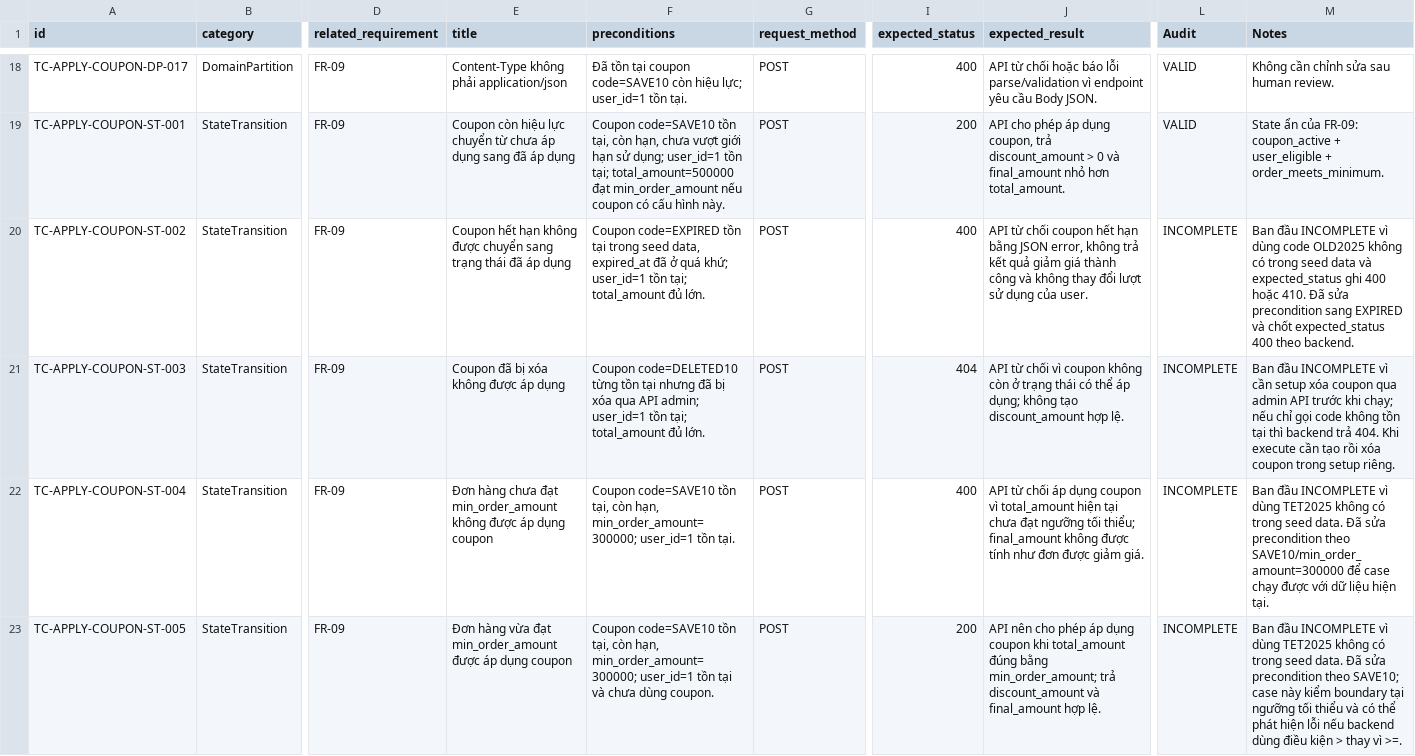
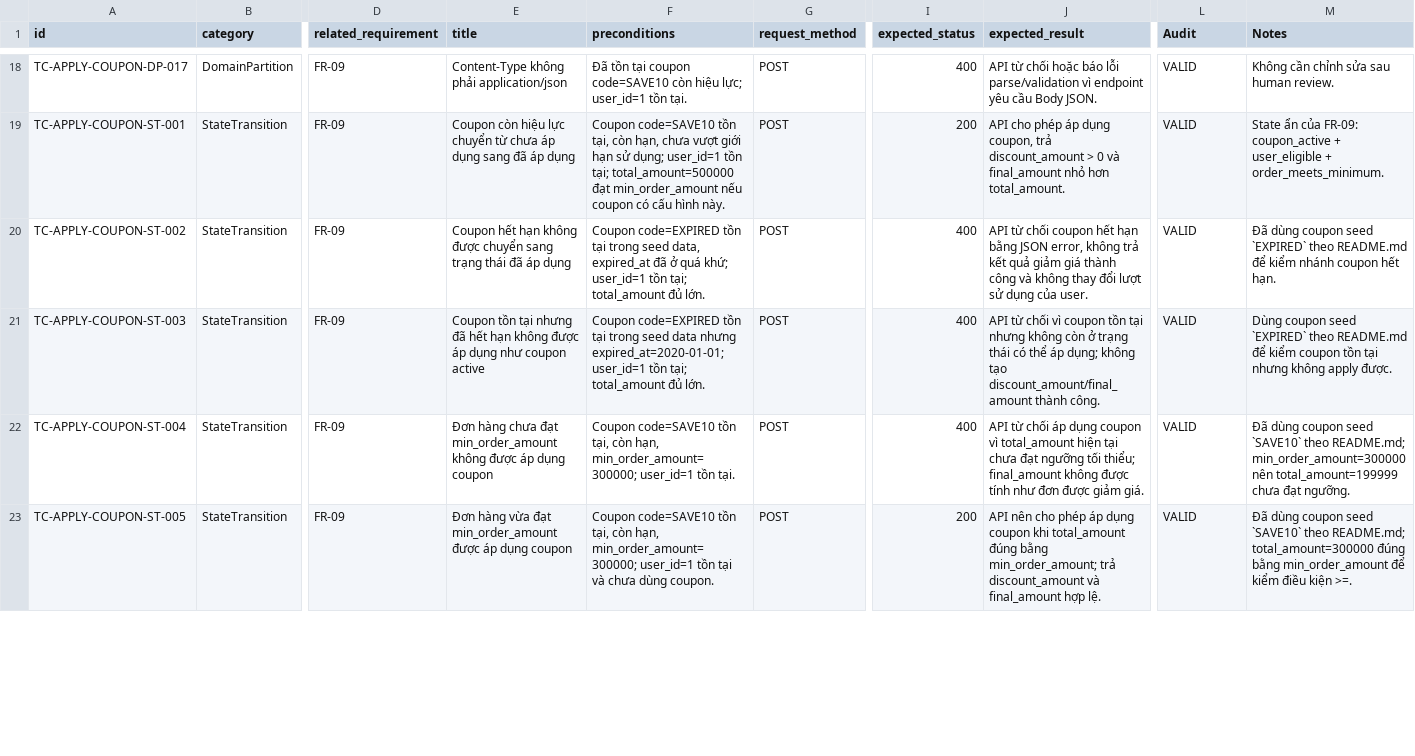
Before and after one commit to trngnneee/eshop-sut, a CSV file: API-testing/apply-coupon/test_cases_master.csv, drawn as a sheet; only a part is shown, gaps mark what is left out; the diff covers the shown part only; the diff names each change by its address in the sheet, - before the commit and + after, or states it on an @@ line.

```diff
--- a/API-testing/apply-coupon/test_cases_master.csv
+++ b/API-testing/apply-coupon/test_cases_master.csv
-L20:L23 (Audit): INCOMPLETE
+L20:L23 (Audit): VALID
-M20 (Notes): Ban đầu INCOMPLETE vì dùng code OLD2025 không có trong seed data và expected_status ghi 400 hoặc 410. Đã sửa precondition sang EXPIRED và chốt expected_status 400 theo backend.
+M20 (Notes): Đã dùng coupon seed `EXPIRED` theo README.md để kiểm nhánh coupon hết hạn.
-E21 (title): Coupon đã bị xóa không được áp dụng
+E21 (title): Coupon tồn tại nhưng đã hết hạn không được áp dụng như coupon active
-F21 (preconditions): Coupon code=DELETED10 từng tồn tại nhưng đã bị xóa qua API admin; user_id=1 tồn…
+F21 (preconditions): Coupon code=EXPIRED tồn tại trong seed data nhưng expired_at=2020-01-01; user_id=1 tồn…
-I21 (expected_status): 404
+I21 (expected_status): 400
-J21 (expected_result): …vì coupon không còn ở trạng thái có thể áp dụng; không tạo discount_amount hợp lệ.
+J21 (expected_result): …vì coupon tồn tại nhưng không còn ở trạng thái có thể áp dụng; không tạo discount_amount/final_amount thành công.
-M21 (Notes): Ban đầu INCOMPLETE vì cần setup xóa coupon qua admin API trước khi chạy; nếu chỉ gọi code không tồn tại thì backend trả 404. Khi execute cần tạo rồi xóa coupon trong setup riêng.
+M21 (Notes): Dùng coupon seed `EXPIRED` theo README.md để kiểm coupon tồn tại nhưng không apply được.
-M22 (Notes): Ban đầu INCOMPLETE vì dùng TET2025 không có trong seed data. Đã sửa precondition theo SAVE10/min_order_amount=300000 để case chạy được với dữ liệu hiện tại.
+M22 (Notes): Đã dùng coupon seed `SAVE10` theo README.md; min_order_amount=300000 nên total_amount=199999 chưa đạt ngưỡng.
-M23 (Notes): Ban đầu INCOMPLETE vì dùng TET2025 không có trong seed data. Đã sửa precondition theo SAVE10; case này kiểm boundary tại ngưỡng tối thiểu và có thể phát hiện lỗi nếu backend dùng điều kiện > thay vì >=.
+M23 (Notes): Đã dùng coupon seed `SAVE10` theo README.md; total_amount=300000 đúng bằng min_order_amount để kiểm điều kiện >=.
```
Also changed, not shown: 30 edited cells elsewhere in this file, 21 other files.
